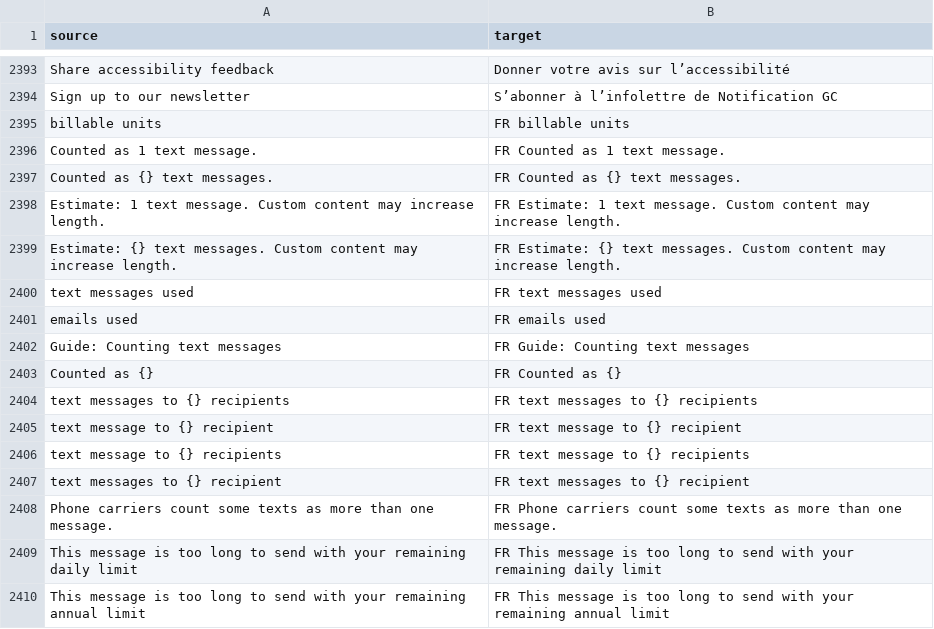
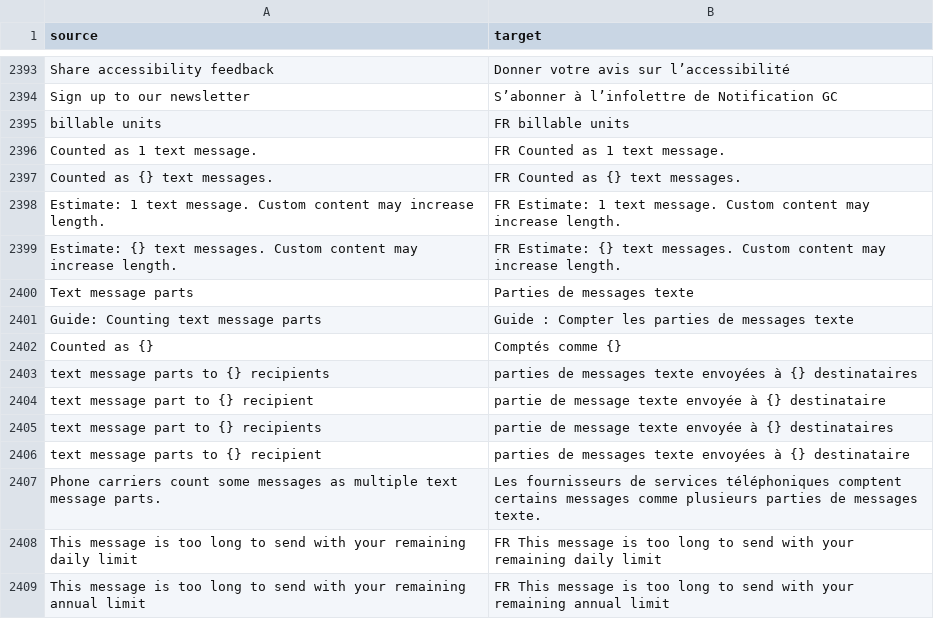
Before and after one commit to cds-snc/notification-admin, a CSV file: app/translations/csv/fr.csv, drawn as a sheet; only a part is shown, gaps mark what is left out.

Commit message:
Update the SMS parts content on the dashboard (#2613)

```diff
--- a/app/translations/csv/fr.csv
+++ b/app/translations/csv/fr.csv
@@ -2399,11 +2399,10 @@
 "Estimate: {} text messages. Custom content may increase length.","FR Estimate: {} text messages. Custom content may increase length."
-"text messages used","FR text messages used"
-"emails used","FR emails used"
-"Guide: Counting text messages","FR Guide: Counting text messages"
-"Counted as {}","FR Counted as {}"
-"text messages to {} recipients","FR text messages to {} recipients"
-"text message to {} recipient","FR text message to {} recipient"
-"text message to {} recipients","FR text message to {} recipients"
-"text messages to {} recipient","FR text messages to {} recipient"
-"Phone carriers count some texts as more than one message.","FR Phone carriers count some texts as more than one message."
+"Text message parts","Parties de messages texte"
+"Guide: Counting text message parts","Guide : Compter les parties de messages texte"
+"Counted as {}","Comptés comme {}"
+"text message parts to {} recipients","parties de messages texte envoyées à {} destinataires"
+"text message part to {} recipient","partie de message texte envoyée à {} destinataire"
+"text message part to {} recipients","partie de message texte envoyée à {} destinataires"
+"text message parts to {} recipient","parties de messages texte envoyées à {} destinataire"
+"Phone carriers count some messages as multiple text message parts.","Les fournisseurs de services téléphoniques comptent certains messages comme plusieurs parties de messages texte."
 "This message is too long to send with your remaining daily limit","FR This message is too long to send with your remaining daily limit"
```
Also changed, not shown: 5 other files.
